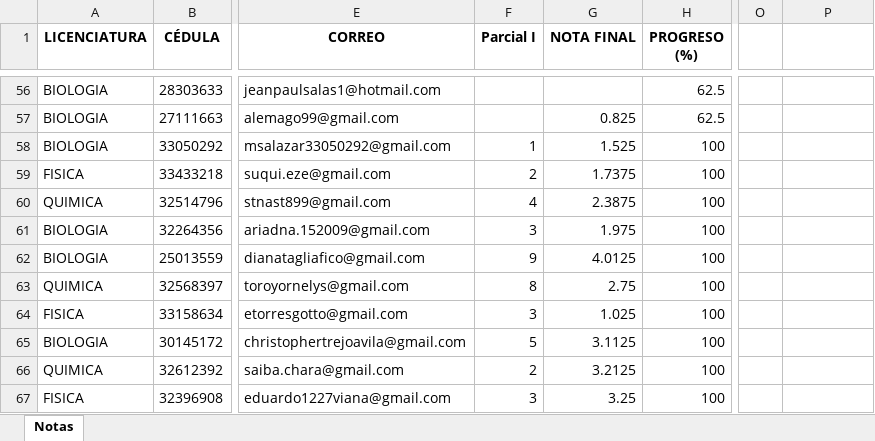
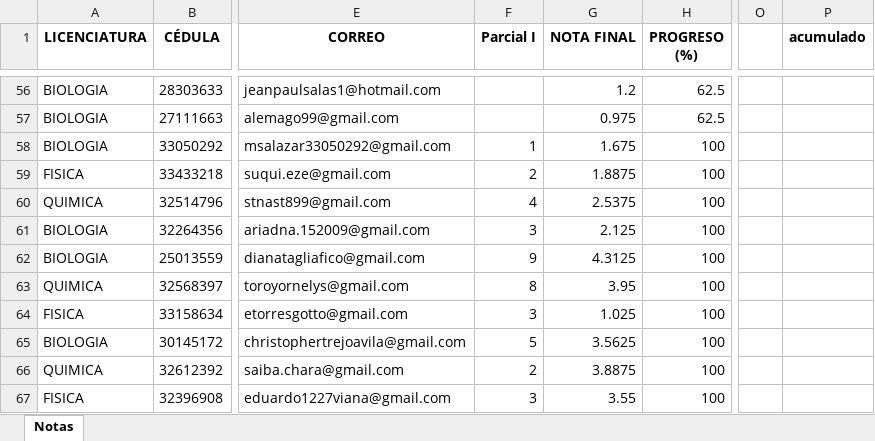
Before and after one commit to jimmycastillo/Clases, an Excel workbook: notas_estudiantes.xlsx, sheet Notas, drawn as a sheet; only a part is shown, gaps mark what is left out; values as stored, in another font and other column widths than the file's, no borders; the diff covers the shown part only; the diff names each change by its address in the sheet, - before the commit and + after, or states it on an @@ line.

```diff
--- a/notas_estudiantes.xlsx (sheet Notas)
+++ b/notas_estudiantes.xlsx (sheet Notas)
-P1: (empty)
+P1: acumulado
-G56 (NOTA FINAL): (empty)
+G56 (NOTA FINAL): 1.2
-G57 (NOTA FINAL): 0.825
+G57 (NOTA FINAL): 0.975
-G58 (NOTA FINAL): 1.525
+G58 (NOTA FINAL): 1.675
-G59 (NOTA FINAL): 1.7375
+G59 (NOTA FINAL): 1.8875
-G60 (NOTA FINAL): 2.3875
+G60 (NOTA FINAL): 2.5375
-G61 (NOTA FINAL): 1.975
+G61 (NOTA FINAL): 2.125
-G62 (NOTA FINAL): 4.0125
+G62 (NOTA FINAL): 4.3125
-G63 (NOTA FINAL): 2.75
+G63 (NOTA FINAL): 3.95
-G65 (NOTA FINAL): 3.1125
+G65 (NOTA FINAL): 3.5625
-G66 (NOTA FINAL): 3.2125
+G66 (NOTA FINAL): 3.8875
-G67 (NOTA FINAL): 3.25
+G67 (NOTA FINAL): 3.55
```
Also changed, not shown: 50 edited cells and cell formats elsewhere in this sheet, formulas that keep their value.
